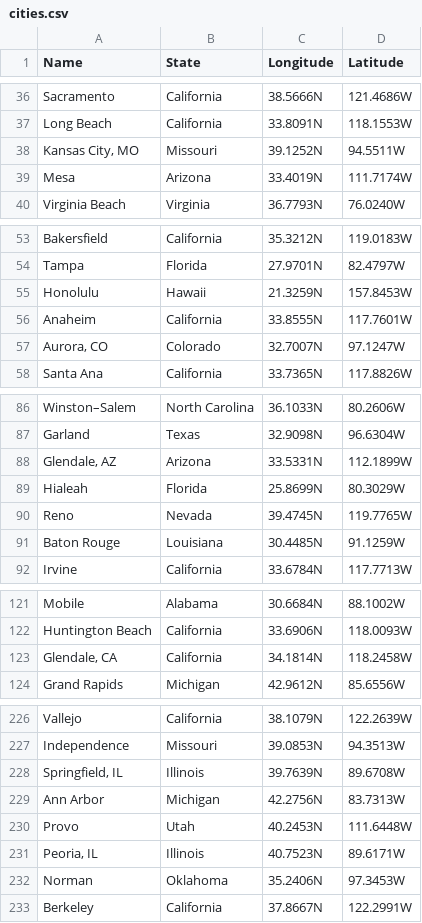
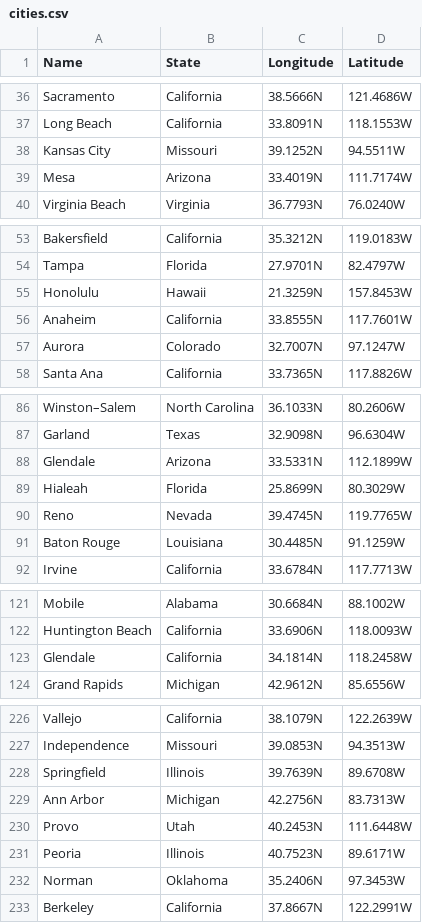
Before and after one commit to mconlon17/vivo-add-cities, a CSV file: cities.csv, drawn as a sheet; only a part is shown, gaps mark what is left out; the diff covers the shown part only.

```diff
--- a/cities.csv
+++ b/cities.csv
@@ -37,3 +37,3 @@ Sacramento|California|38.5666N|121.4686W
 Long Beach|California|33.8091N|118.1553W
-Kansas City, MO|Missouri|39.1252N|94.5511W
+Kansas City|Missouri|39.1252N|94.5511W
 Mesa|Arizona|33.4019N|111.7174W
@@ -56,3 +56,3 @@ Honolulu|Hawaii|21.3259N|157.8453W
 Anaheim|California|33.8555N|117.7601W
-Aurora, CO|Colorado|32.7007N|97.1247W
+Aurora|Colorado|32.7007N|97.1247W
 Santa Ana|California|33.7365N|117.8826W
@@ -87,3 +87,3 @@ Winston–Salem|North Carolina|36.1033N|80.2606W
 Garland|Texas|32.9098N|96.6304W
-Glendale, AZ|Arizona|33.5331N|112.1899W
+Glendale|Arizona|33.5331N|112.1899W
 Hialeah|Florida|25.8699N|80.3029W
@@ -122,3 +122,3 @@ Mobile|Alabama|30.6684N|88.1002W
 Huntington Beach|California|33.6906N|118.0093W
-Glendale, CA|California|34.1814N|118.2458W
+Glendale|California|34.1814N|118.2458W
 Grand Rapids|Michigan|42.9612N|85.6556W
@@ -227,6 +227,6 @@ Vallejo|California|38.1079N|122.2639W
 Independence|Missouri|39.0853N|94.3513W
-Springfield, IL|Illinois|39.7639N|89.6708W
+Springfield|Illinois|39.7639N|89.6708W
 Ann Arbor|Michigan|42.2756N|83.7313W
 Provo|Utah|40.2453N|111.6448W
-Peoria, IL|Illinois|40.7523N|89.6171W
+Peoria|Illinois|40.7523N|89.6171W
 Norman|Oklahoma|35.2406N|97.3453W
```
Also changed, not shown: 15 edited cells elsewhere in this file, 1 other file.
